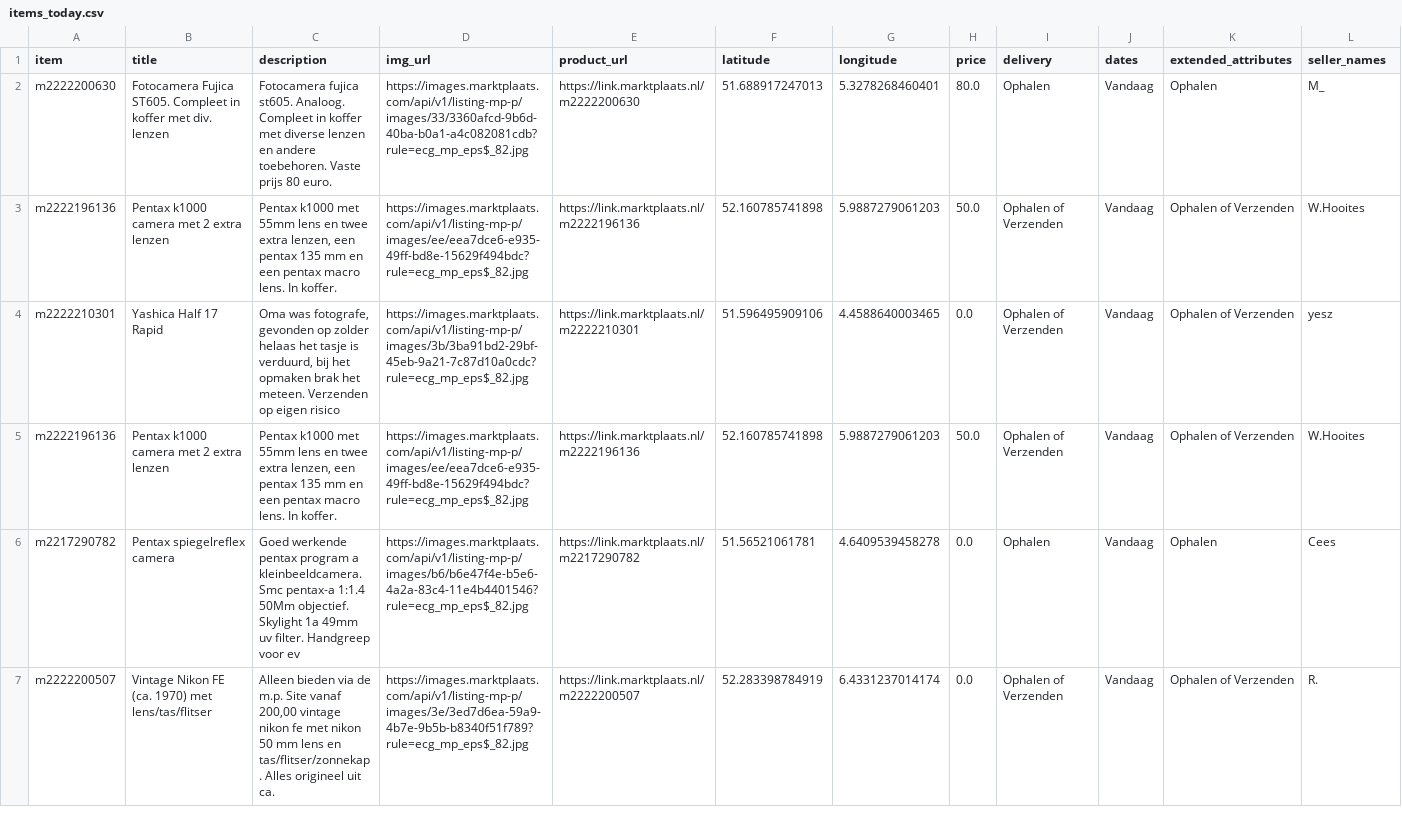
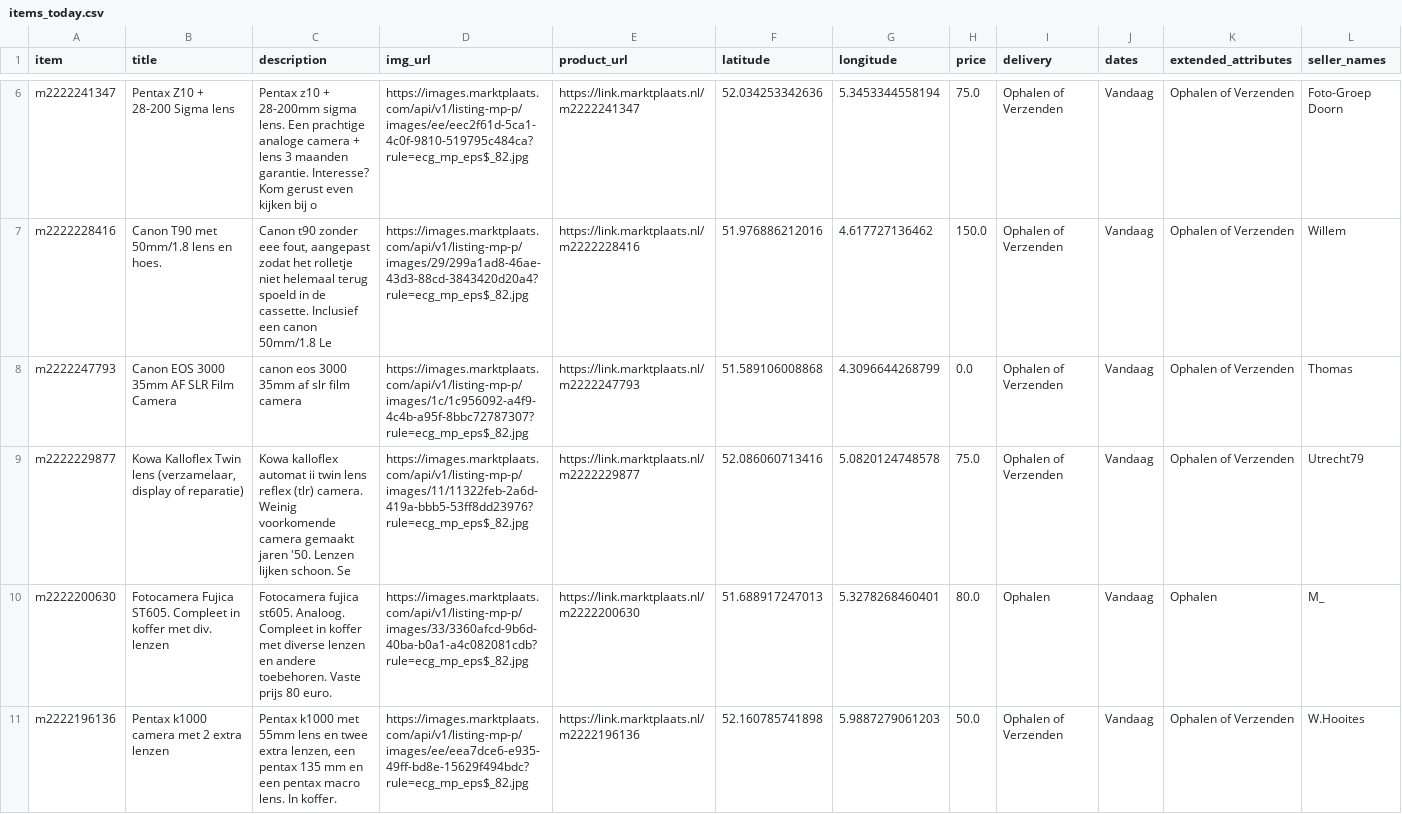
Before and after one commit to mcnakhaee/mp_notification, a CSV file: items_today.csv, drawn as a sheet; only a part is shown, gaps mark what is left out; the shorter side is filled out with more unchanged rows; the diff covers the shown part only; the diff names each change by its address in the sheet, - before the commit and + after, or states it on an @@ line.

```diff
--- a/items_today.csv
+++ b/items_today.csv
+row 6: m2222241347 | Pentax Z10 + 28-200 Sigma lens | Pentax z10 + 28-200mm sigma lens. Een prachtige analoge camera + lens 3 maanden garantie. Interesse? Kom gerust even kijken bij o | https://images.marktplaats.com/api/v1/listing-mp-p/images/ee/eec2f61d-5ca1-4c0f-9810-519795c484ca?rule=ecg_mp_eps$_82.jpg | https://link.marktplaats.nl/m2222241347 | 52.034253342636 | 5.3453344558194 | 75.0 | Ophalen of Verzenden | Vandaag | Ophalen of Verzenden | Foto-Groep Doorn
+row 7: m2222228416 | Canon T90 met 50mm/1.8 lens en hoes. | Canon t90 zonder eee fout, aangepast zodat het rolletje niet helemaal terug spoeld in de cassette. Inclusief een canon 50mm/1.8 Le | https://images.marktplaats.com/api/v1/listing-mp-p/images/29/299a1ad8-46ae-43d3-88cd-3843420d20a4?rule=ecg_mp_eps$_82.jpg | https://link.marktplaats.nl/m2222228416 | 51.976886212016 | 4.617727136462 | 150.0 | Ophalen of Verzenden | Vandaag | Ophalen of Verzenden | Willem
+row 8: m2222247793 | Canon EOS 3000 35mm AF SLR Film Camera | canon eos 3000 35mm af slr film camera | https://images.marktplaats.com/api/v1/listing-mp-p/images/1c/1c956092-a4f9-4c4b-a95f-8bbc72787307?rule=ecg_mp_eps$_82.jpg | https://link.marktplaats.nl/m2222247793 | 51.589106008868 | 4.3096644268799 | 0.0 | Ophalen of Verzenden | Vandaag | Ophalen of Verzenden | Thomas
+row 9: m2222229877 | Kowa Kalloflex Twin lens (verzamelaar, display of reparatie) | Kowa kalloflex automat ii twin lens reflex (tlr) camera. Weinig voorkomende camera gemaakt jaren '50. Lenzen lijken schoon. Se | https://images.marktplaats.com/api/v1/listing-mp-p/images/11/11322feb-2a6d-419a-bbb5-53ff8dd23976?rule=ecg_mp_eps$_82.jpg | https://link.marktplaats.nl/m2222229877 | 52.086060713416 | 5.0820124748578 | 75.0 | Ophalen of Verzenden | Vandaag | Ophalen of Verzenden | Utrecht79
```
Also changed, not shown: 4 added rows elsewhere in this file.
